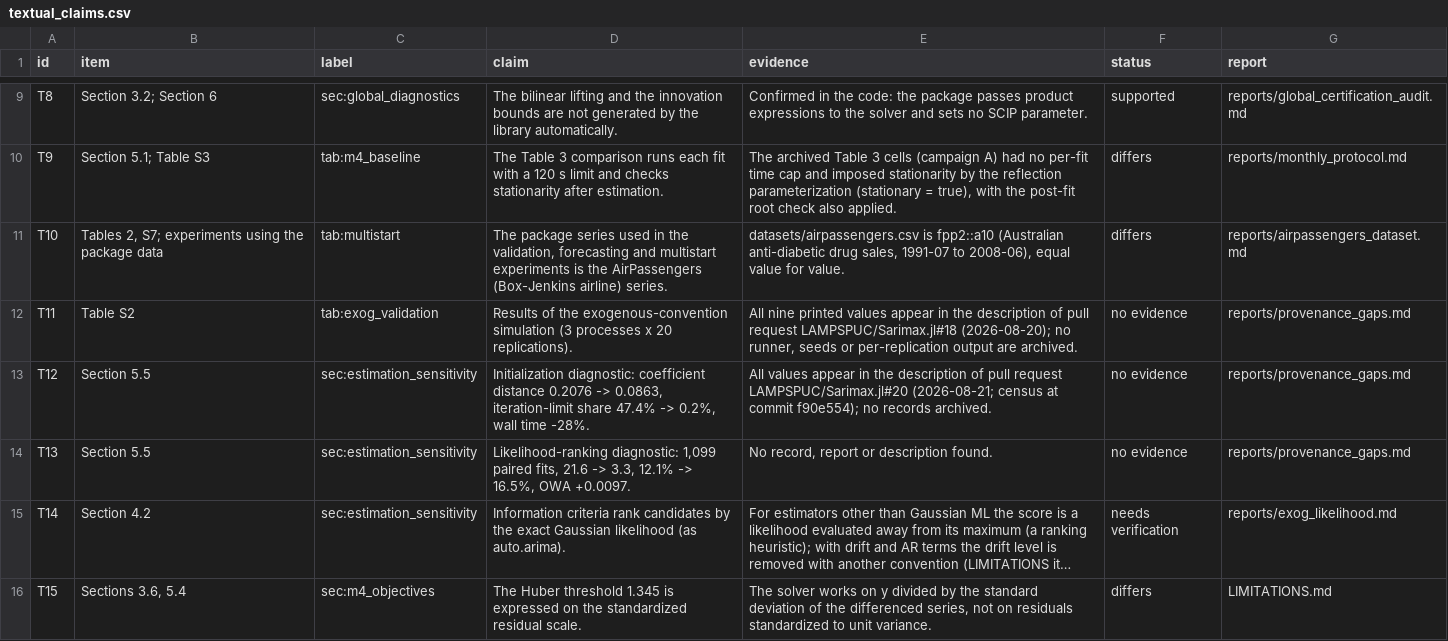
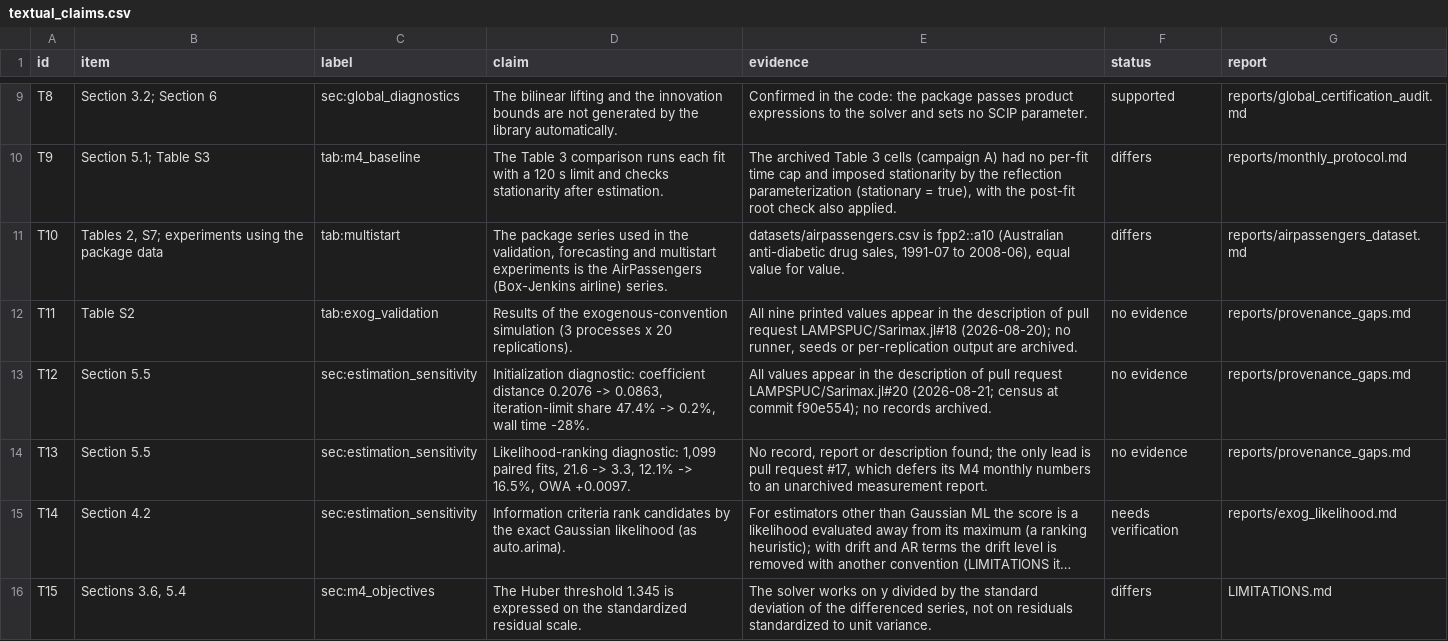
Before and after one commit to LAMPSPUC/Sarimax.jl, a CSV file: replication/ijf-2026/results/manuscript/textual_claims.csv, drawn as a sheet; only a part is shown, gaps mark what is left out; long unchanged cells end in …; the diff names each change by its address in the sheet, - before the commit and + after, or states it on an @@ line.

```diff
--- a/replication/ijf-2026/results/manuscript/textual_claims.csv
+++ b/replication/ijf-2026/results/manuscript/textual_claims.csv
-E14 (evidence): …or description found.
+E14 (evidence): …or description found; the only lead is pull request #17, which defers its M4 monthly numbers to an unarchived measurement report.
```
Also changed, not shown: 3 other files.
